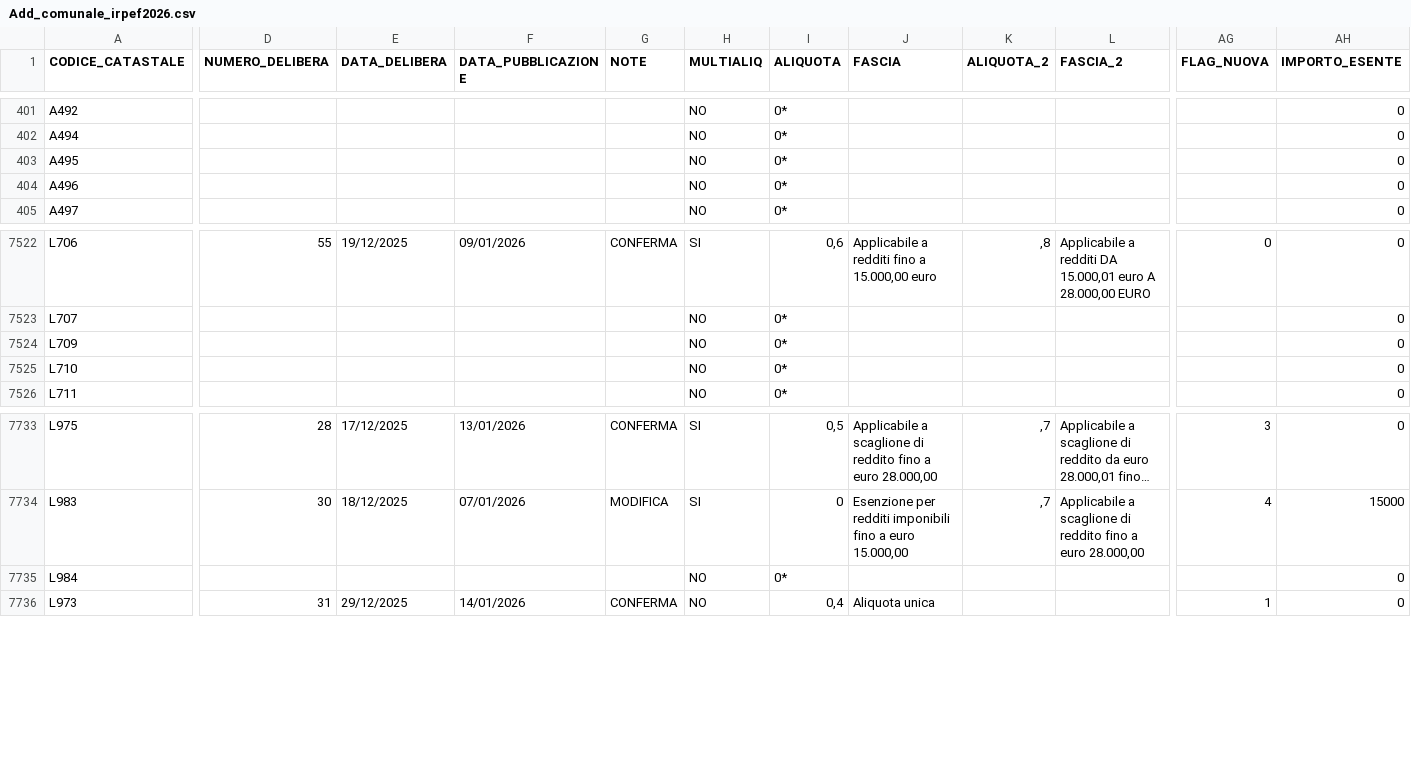
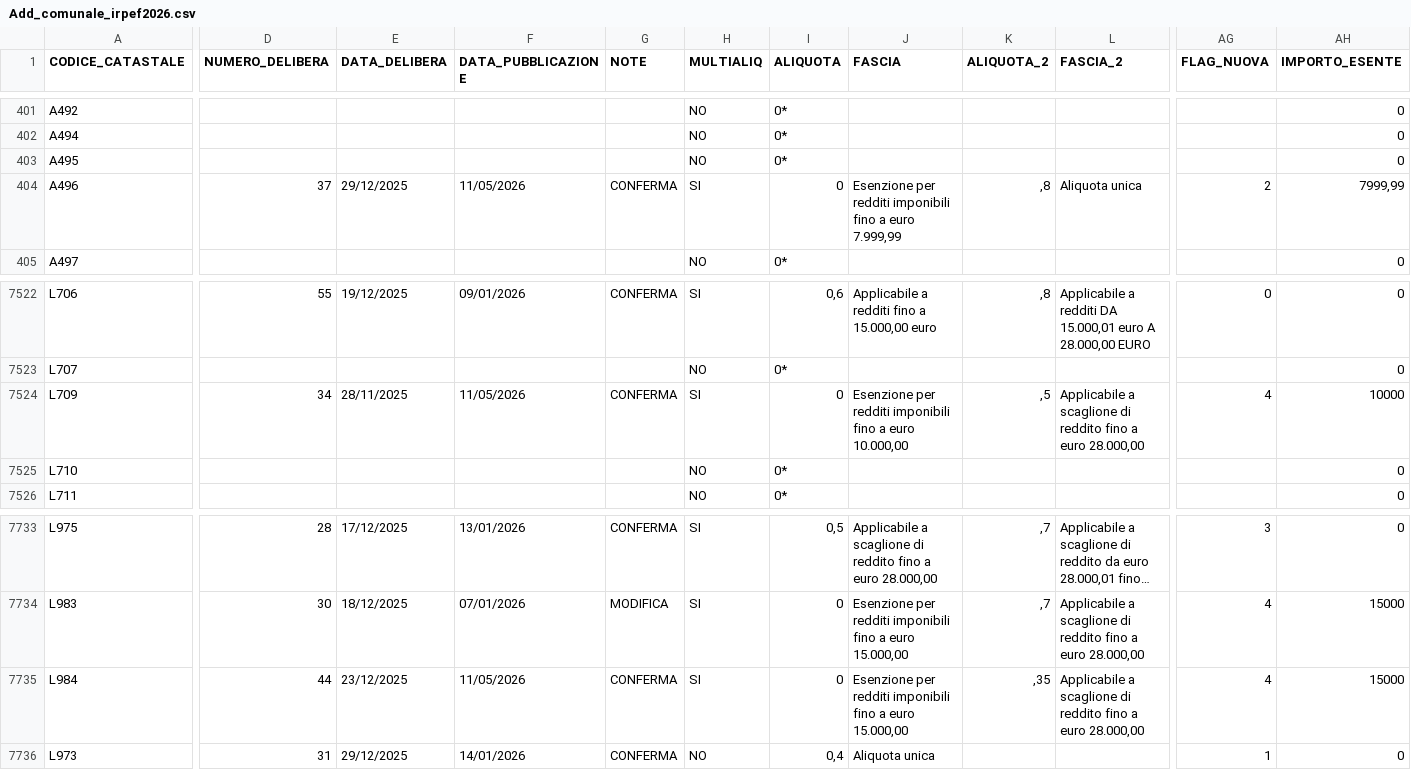
Before and after one commit to BernardoGiordano/stipendio.top, a CSV file: data/Add_comunale_irpef2026.csv, drawn as a sheet; only a part is shown, gaps mark what is left out; long unchanged cells end in …; the diff covers the shown part only; the diff names each change by its address in the sheet, - before the commit and + after, or states it on an @@ line.

Commit message:
chore: update addizionali comunali 2026-05-12

```diff
--- a/data/Add_comunale_irpef2026.csv
+++ b/data/Add_comunale_irpef2026.csv
-D404 (NUMERO_DELIBERA): (empty)
+D404 (NUMERO_DELIBERA): 37
-E404 (DATA_DELIBERA): (empty)
+E404 (DATA_DELIBERA): 29/12/2025
-F404 (DATA_PUBBLICAZIONE): (empty)
+F404 (DATA_PUBBLICAZIONE): 11/05/2026
-G404 (NOTE): (empty)
+G404 (NOTE): CONFERMA
-H404 (MULTIALIQ): NO
+H404 (MULTIALIQ): SI
-I404 (ALIQUOTA): 0*
+I404 (ALIQUOTA): 0
-J404 (FASCIA): (empty)
+J404 (FASCIA): Esenzione per redditi imponibili fino a euro 7.999,99
-K404 (ALIQUOTA_2): (empty)
+K404 (ALIQUOTA_2): ,8
-L404 (FASCIA_2): (empty)
+L404 (FASCIA_2): Aliquota unica
-AG404 (FLAG_NUOVA): (empty)
+AG404 (FLAG_NUOVA): 2
-AH404 (IMPORTO_ESENTE): 0
+AH404 (IMPORTO_ESENTE): 7999,99
-D7524 (NUMERO_DELIBERA): (empty)
+D7524 (NUMERO_DELIBERA): 34
-E7524 (DATA_DELIBERA): (empty)
+E7524 (DATA_DELIBERA): 28/11/2025
-F7524 (DATA_PUBBLICAZIONE): (empty)
+F7524 (DATA_PUBBLICAZIONE): 11/05/2026
-G7524 (NOTE): (empty)
+G7524 (NOTE): CONFERMA
-H7524 (MULTIALIQ): NO
+H7524 (MULTIALIQ): SI
-I7524 (ALIQUOTA): 0*
+I7524 (ALIQUOTA): 0
-J7524 (FASCIA): (empty)
+J7524 (FASCIA): Esenzione per redditi imponibili fino a euro 10.000,00
-K7524 (ALIQUOTA_2): (empty)
+K7524 (ALIQUOTA_2): ,5
-L7524 (FASCIA_2): (empty)
+L7524 (FASCIA_2): Applicabile a scaglione di reddito fino a euro 28.000,00
-AG7524 (FLAG_NUOVA): (empty)
+AG7524 (FLAG_NUOVA): 4
-AH7524 (IMPORTO_ESENTE): 0
+AH7524 (IMPORTO_ESENTE): 10000
-D7735 (NUMERO_DELIBERA): (empty)
+D7735 (NUMERO_DELIBERA): 44
-E7735 (DATA_DELIBERA): (empty)
+E7735 (DATA_DELIBERA): 23/12/2025
-F7735 (DATA_PUBBLICAZIONE): (empty)
+F7735 (DATA_PUBBLICAZIONE): 11/05/2026
-G7735 (NOTE): (empty)
+G7735 (NOTE): CONFERMA
-H7735 (MULTIALIQ): NO
+H7735 (MULTIALIQ): SI
-I7735 (ALIQUOTA): 0*
+I7735 (ALIQUOTA): 0
-J7735 (FASCIA): (empty)
+J7735 (FASCIA): Esenzione per redditi imponibili fino a euro 15.000,00
-K7735 (ALIQUOTA_2): (empty)
+K7735 (ALIQUOTA_2): ,35
-L7735 (FASCIA_2): (empty)
+L7735 (FASCIA_2): Applicabile a scaglione di reddito fino a euro 28.000,00
-AG7735 (FLAG_NUOVA): (empty)
+AG7735 (FLAG_NUOVA): 4
-AH7735 (IMPORTO_ESENTE): 0
+AH7735 (IMPORTO_ESENTE): 15000
```
Also changed, not shown: 1 moved row and 44 edited cells elsewhere in this file.
